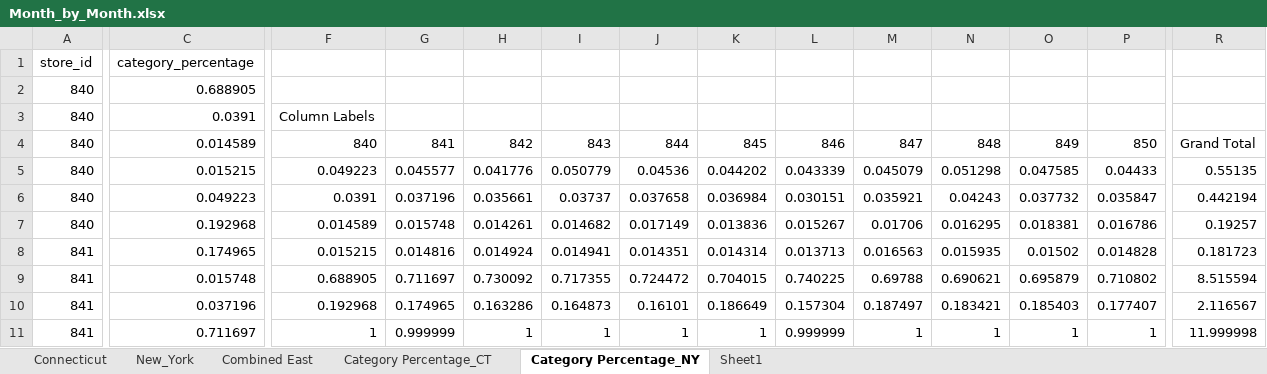
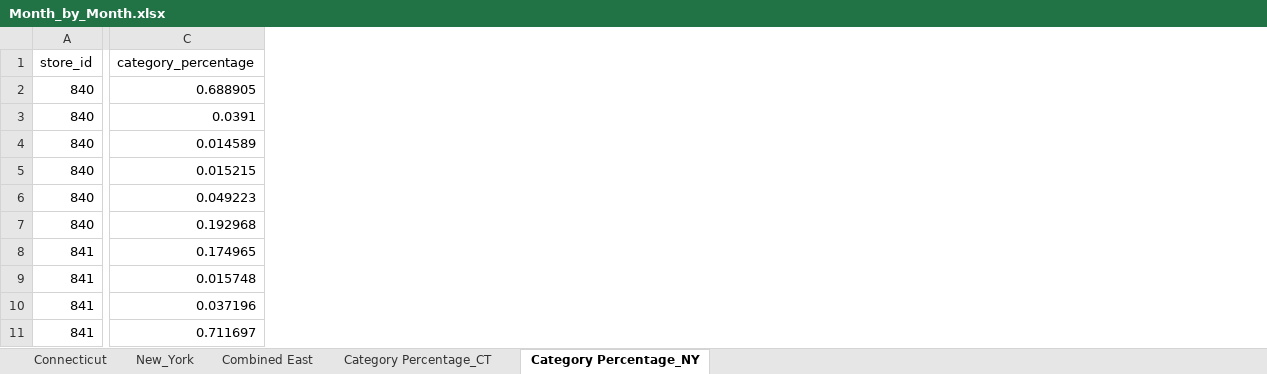
Before and after one commit to ichantal00/Capstone_1, an Excel workbook: Month_by_Month.xlsx, sheet Category Percentage_NY, drawn as a sheet; only a part is shown, gaps mark what is left out; values as stored, in another font and other column widths than the file's, no borders; charts and pictures and table styles not drawn; removed rows and columns are numbered as before the commit, all else as after; the diff covers the shown part only; the diff names each change by its address in the sheet, - before the commit and + after, or states it on an @@ line.

```diff
--- a/Month_by_Month.xlsx (sheet Category Percentage_NY)
+++ b/Month_by_Month.xlsx (sheet Category Percentage_NY)
-sheet tab: Sheet1
-column F, rows 3-11: Column Labels | 840 | 0.049223 | 0.0391 | 0.014589 | 0.015215 | 0.688905 | 0.192968 | 1
-column G, rows 4-11: 841 | 0.045577 | 0.037196 | 0.015748 | 0.014816 | 0.711697 | 0.174965 | 0.999999
-column H, rows 4-11: 842 | 0.041776 | 0.035661 | 0.014261 | 0.014924 | 0.730092 | 0.163286 | 1
-column I, rows 4-11: 843 | 0.050779 | 0.03737 | 0.014682 | 0.014941 | 0.717355 | 0.164873 | 1
-column J, rows 4-11: 844 | 0.04536 | 0.037658 | 0.017149 | 0.014351 | 0.724472 | 0.16101 | 1
-column K, rows 4-11: 845 | 0.044202 | 0.036984 | 0.013836 | 0.014314 | 0.704015 | 0.186649 | 1
-column L, rows 4-11: 846 | 0.043339 | 0.030151 | 0.015267 | 0.013713 | 0.740225 | 0.157304 | 0.999999
-column M, rows 4-11: 847 | 0.045079 | 0.035921 | 0.01706 | 0.016563 | 0.69788 | 0.187497 | 1
-column N, rows 4-11: 848 | 0.051298 | 0.04243 | 0.016295 | 0.015935 | 0.690621 | 0.183421 | 1
-column O, rows 4-11: 849 | 0.047585 | 0.037732 | 0.018381 | 0.01502 | 0.695879 | 0.185403 | 1
-column P, rows 4-11: 850 | 0.04433 | 0.035847 | 0.016786 | 0.014828 | 0.710802 | 0.177407 | 1
-column R, rows 4-11: Grand Total | 0.55135 | 0.442194 | 0.19257 | 0.181723 | 8.515594 | 2.116567 | 11.999998
```
Also changed, not shown: 2 added columns and 1 edited cell elsewhere in this sheet, sheet Category Percentage_CT, sheet Combined East, sheet Connecticut, charts or pictures, 4 other files.
